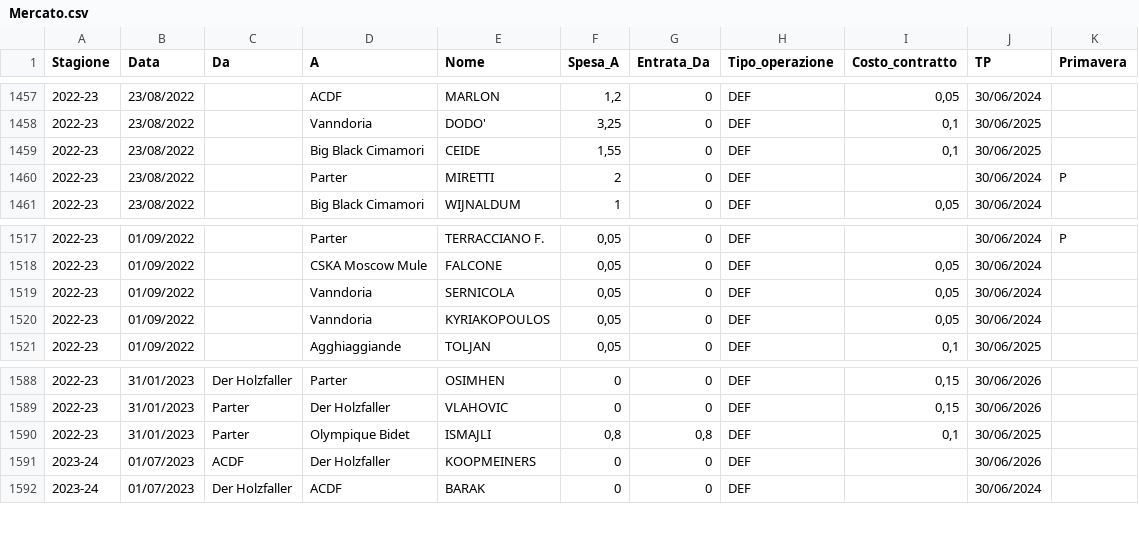
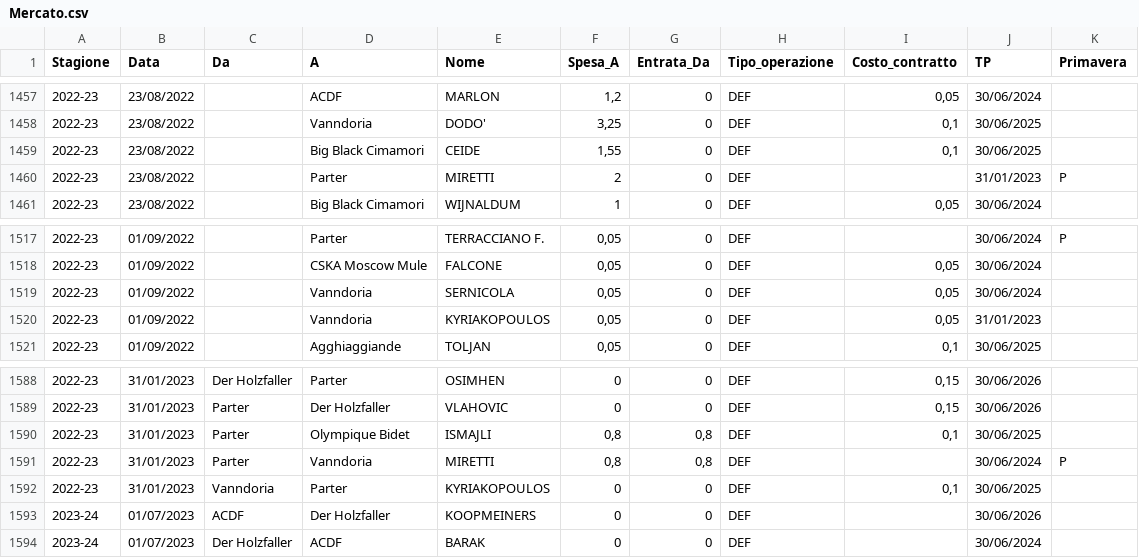
Before and after one commit to tommyblasco/MantraCevapci, a CSV file: Dati/Mercato.csv, drawn as a sheet; only a part is shown, gaps mark what is left out.

```diff
--- a/Dati/Mercato.csv
+++ b/Dati/Mercato.csv
@@ -1459,3 +1459,3 @@ Stagione;Data;Da;A;Nome;Spesa_A;Entrata_Da;Tipo_operazione;Costo_contratto;TP;Pr
 2022-23;23/08/2022;;Big Black Cimamori;CEIDE;1,55;0;DEF;0,1;30/06/2025;
-2022-23;23/08/2022;;Parter;MIRETTI;2;0;DEF;;30/06/2024;P
+2022-23;23/08/2022;;Parter;MIRETTI;2;0;DEF;;31/01/2023;P
 2022-23;23/08/2022;;Big Black Cimamori;WIJNALDUM;1;0;DEF;0,05;30/06/2024;
@@ -1519,3 +1519,3 @@ Stagione;Data;Da;A;Nome;Spesa_A;Entrata_Da;Tipo_operazione;Costo_contratto;TP;Pr
 2022-23;01/09/2022;;Vanndoria;SERNICOLA;0,05;0;DEF;0,05;30/06/2024;
-2022-23;01/09/2022;;Vanndoria;KYRIAKOPOULOS;0,05;0;DEF;0,05;30/06/2024;
+2022-23;01/09/2022;;Vanndoria;KYRIAKOPOULOS;0,05;0;DEF;0,05;31/01/2023;
 2022-23;01/09/2022;;Agghiaggiande;TOLJAN;0,05;0;DEF;0,1;30/06/2025;
@@ -1590,2 +1590,4 @@ Stagione;Data;Da;A;Nome;Spesa_A;Entrata_Da;Tipo_operazione;Costo_contratto;TP;Pr
 2022-23;31/01/2023;Parter;Olympique Bidet;ISMAJLI;0,8;0,8;DEF;0,1;30/06/2025;
+2022-23;31/01/2023;Parter;Vanndoria;MIRETTI;0,8;0,8;DEF;;30/06/2024;P
+2022-23;31/01/2023;Vanndoria;Parter;KYRIAKOPOULOS;0;0;DEF;0,1;30/06/2025;
 2023-24;01/07/2023;ACDF;Der Holzfaller;KOOPMEINERS;0;0;DEF;;30/06/2026;
```
Also changed, not shown: Dati/Quotazioni_new.csv.
